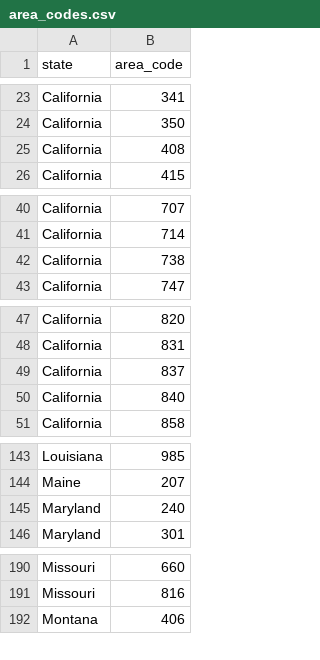
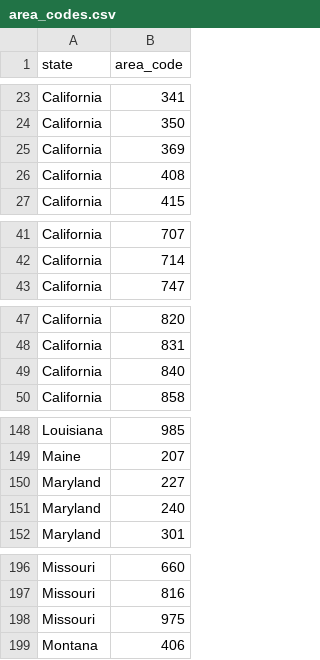
Before and after one commit to srikarmanikonda/OpenAreaText, a CSV file: area_codes.csv, drawn as a sheet; only a part is shown, gaps mark what is left out; removed rows and columns are numbered as before the commit, all else as after; the diff covers the shown part only; the diff names each change by its address in the sheet, - before the commit and + after, or states it on an @@ line.

```diff
--- a/area_codes.csv
+++ b/area_codes.csv
+row 25: California | 369
-row 42: California | 738
-row 49: California | 837
+row 150: Maryland | 227
+row 198: Missouri | 975
```
Also changed, not shown: 10 added rows and 4 removed rows elsewhere in this file.
